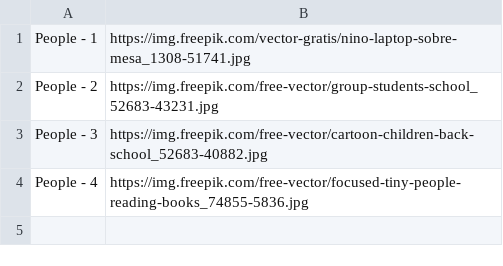
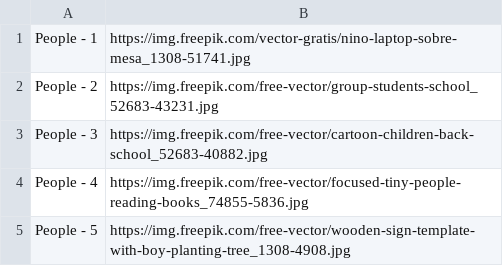
Before and after one commit to congvu-life/Free_Images, a CSV file: source/Source_People.csv, drawn as a sheet.

Commit message:
Add files via upload

```diff
--- a/source/Source_People.csv
+++ b/source/Source_People.csv
@@ -4 +4,2 @@ People - 3,https://img.freepik.com/free-vector/cartoon-children-back-school_5268
 People - 4,https://img.freepik.com/free-vector/focused-tiny-people-reading-books_74855-5836.jpg
+People - 5,https://img.freepik.com/free-vector/wooden-sign-template-with-boy-planting-tree_1308-4908.jpg
```
